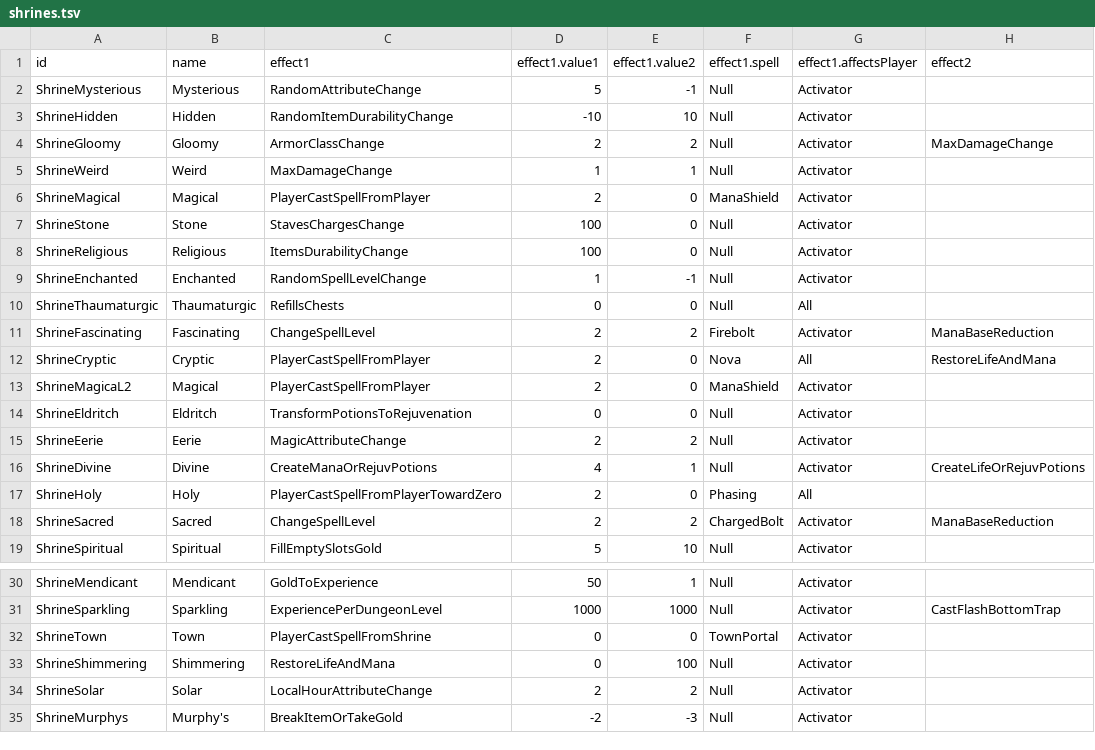
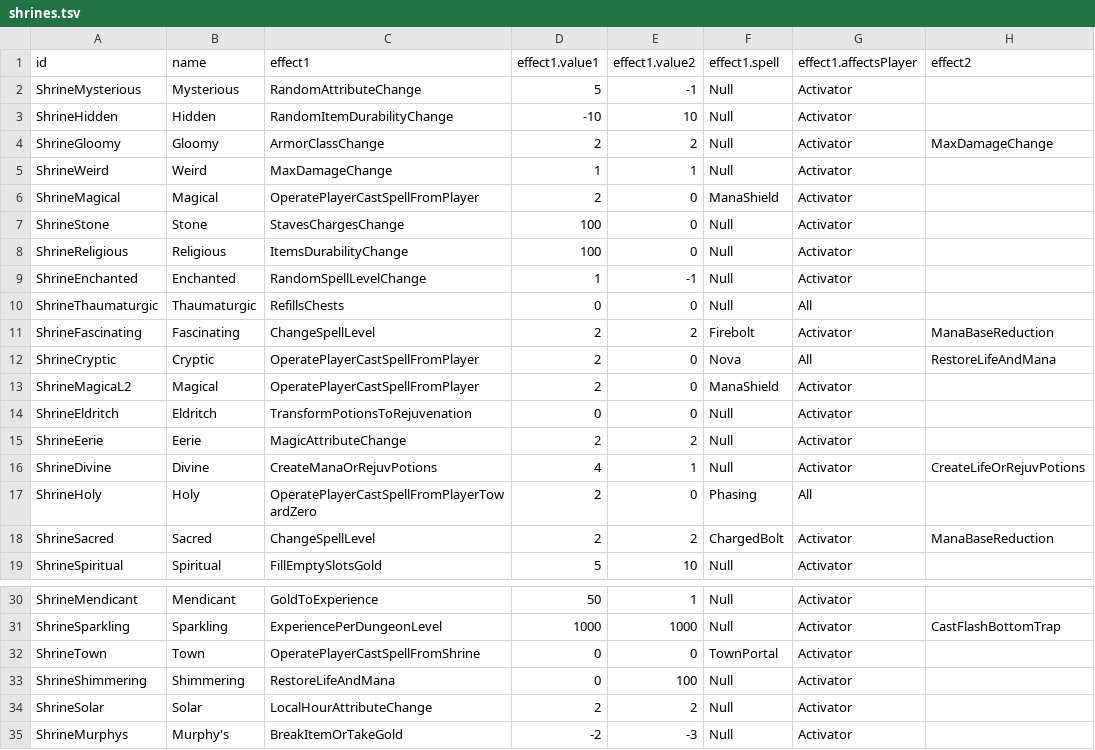
Before and after one commit to diasurgical/DevilutionX, a TSV file: mods/hf/txtdata/shrines/shrines.tsv, drawn as a sheet; only a part is shown, gaps mark what is left out; the diff names each change by its address in the sheet, - before the commit and + after, or states it on an @@ line.

Commit message:
Better options for spell casting effects
Renamed PlayerCastSpellFromPlayer to OperatePlayerCastSpellFromPlayer
Renamed PlayerCastSpellFromPlayerTowardZero to OperatePlayerCastSpellFromPlayerTowardZero
Renamed PlayerCastSpellFromShrine to OperatePlayerCastSpellFromShrine
Created new effects for other and all players casting spells: OtherPlayersCastSpellFromPlayer, AllPlayersCastSpellFromPlayer, OtherPlayersCastSpellFromPlayerTowardZero, AllPlayersCastSpellFromPlayerTowardZero, OtherPlayersCastSpellFromShrine and AllPlayersCastSpellFromShrine
Extracted common functions for player casting spells and creating potions

```diff
--- a/mods/hf/txtdata/shrines/shrines.tsv
+++ b/mods/hf/txtdata/shrines/shrines.tsv
-C6 (effect1): PlayerCastSpellFromPlayer
+C6 (effect1): OperatePlayerCastSpellFromPlayer
-C12:C13 (effect1): PlayerCastSpellFromPlayer
+C12:C13 (effect1): OperatePlayerCastSpellFromPlayer
-C17 (effect1): PlayerCastSpellFromPlayerTowardZero
+C17 (effect1): OperatePlayerCastSpellFromPlayerTowardZero
-C32 (effect1): PlayerCastSpellFromShrine
+C32 (effect1): OperatePlayerCastSpellFromShrine
```
Also changed, not shown: assets/txtdata/shrines/shrines.tsv, 3 other files.
